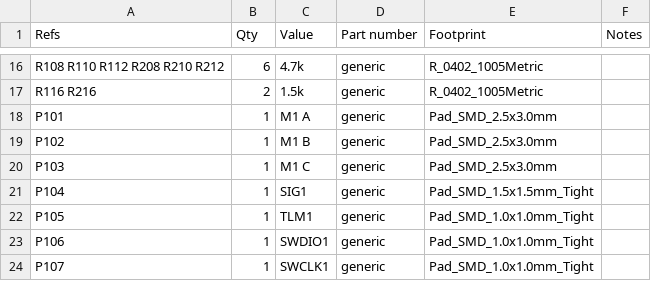
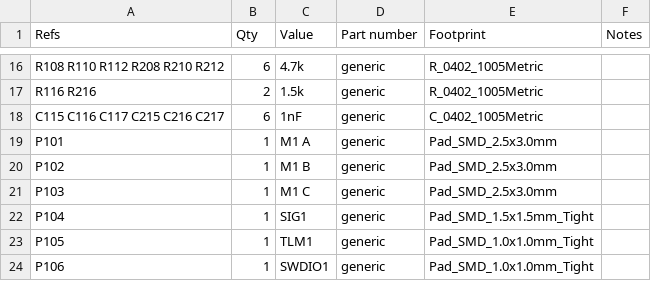
Before and after one commit to twigley/OpenESC, a CSV file: hardware/dual_smd/BOM.csv, drawn as a sheet; only a part is shown, gaps mark what is left out; the shorter side is filled out with more unchanged rows.

```diff
--- a/hardware/dual_smd/BOM.csv
+++ b/hardware/dual_smd/BOM.csv
@@ -17,2 +17,3 @@ R108 R110 R112 R208 R210 R212,6,4.7k,generic,R_0402_1005Metric,
 R116 R216,2,1.5k,generic,R_0402_1005Metric,
+C115 C116 C117 C215 C216 C217,6,1nF,generic,C_0402_1005Metric,
 P101,1,M1 A,generic,Pad_SMD_2.5x3.0mm,
```
Also changed, not shown: 8 other files.
